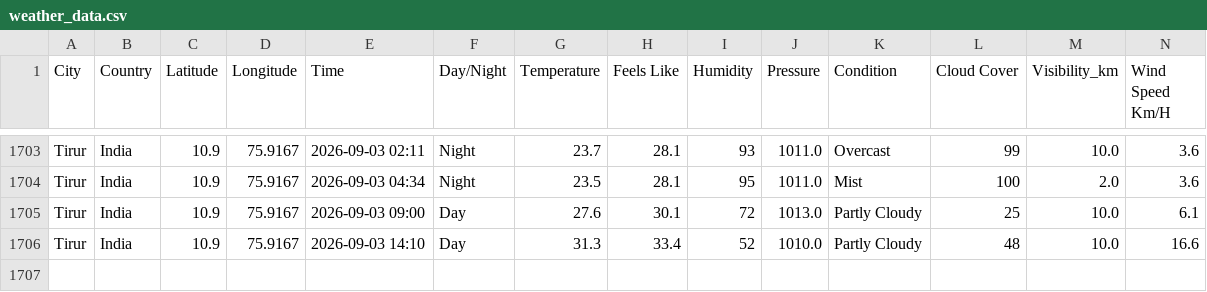
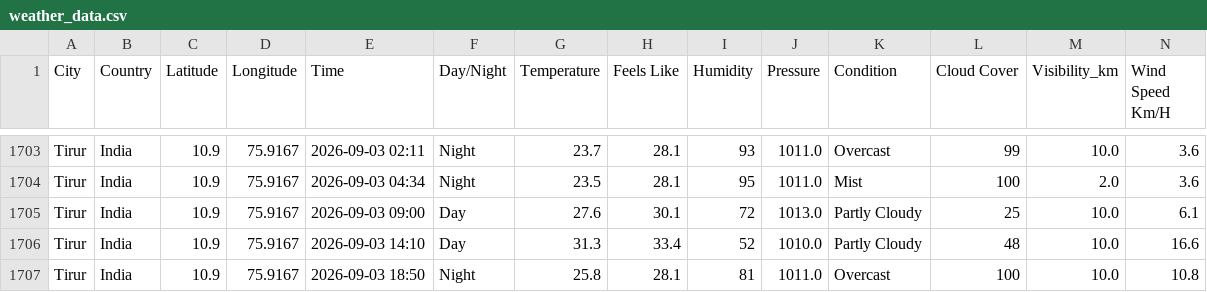
Before and after one commit to Muhammed-Shameel/weather_data_collection, a CSV file: weather_data.csv, drawn as a sheet; only a part is shown, gaps mark what is left out; rows hold the shown columns only; the diff names each change by its address in the sheet, - before the commit and + after, or states it on an @@ line.

```diff
--- a/weather_data.csv
+++ b/weather_data.csv
+row 1707: Tirur | India | 10.9 | 75.9167 | 2026-09-03 18:50 | Night | 25.8 | 28.1 | 81 | 1011.0 | Overcast | 100 | 10.0 | 10.8
```
